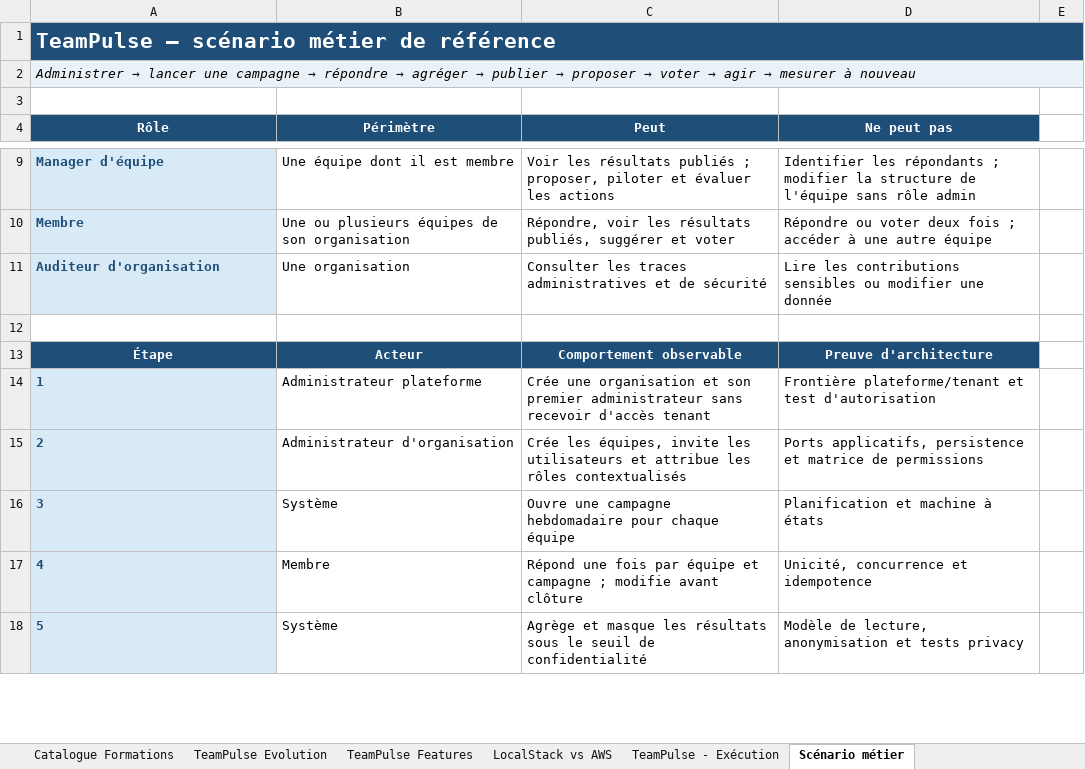
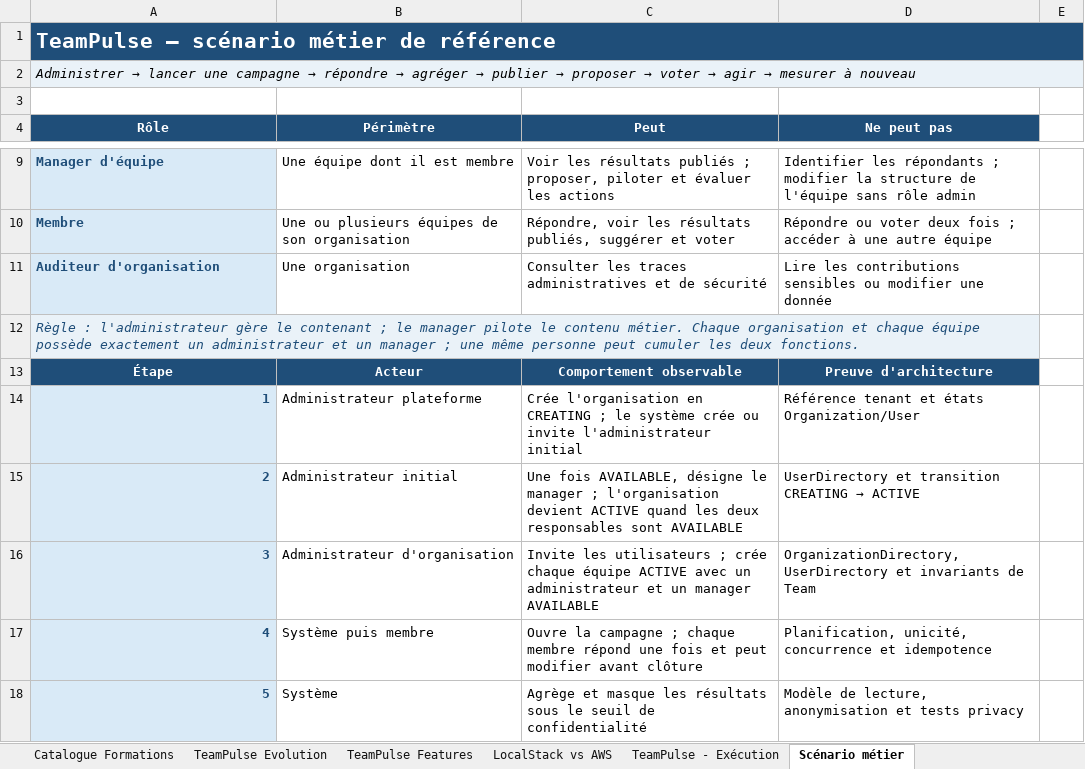
Before and after one commit to amrine/from-dev-to-architect, an Excel workbook: docs/teampulse-roadmap-v9-code-infra-detaille.xlsx, sheet Scénario métier, drawn as a sheet; only a part is shown, gaps mark what is left out; values as stored, in another font and other column widths than the file's, no borders; the diff covers the shown part only; the diff names each change by its address in the sheet, - before the commit and + after, or states it on an @@ line.

Commit message:
docs(w001-t04): document organization-reference tenancy decision (#22)

```diff
--- a/docs/teampulse-roadmap-v9-code-infra-detaille.xlsx (sheet Scénario métier)
+++ b/docs/teampulse-roadmap-v9-code-infra-detaille.xlsx (sheet Scénario métier)
-A12 (Rôle): (empty)
+A12 (Rôle): Règle : l'administrateur gère le contenant ; le manager pilote le contenu métier. Chaque organisation et chaque équipe possède exactement un administrateur et un manager ; une même personne peut cumuler les deux fonctions.
-A12:D12 fill: none
+A12:D12 fill: #EAF2F8
+A12:D12 merged
-A14:A18 alignment: left
+A14:A18 alignment: right
-C14 (Peut): Crée une organisation et son premier administrateur sans recevoir d'accès tenant
+C14 (Peut): Crée l'organisation en CREATING ; le système crée ou invite l'administrateur initial
-D14 (Ne peut pas): Frontière plateforme/tenant et test d'autorisation
+D14 (Ne peut pas): Référence tenant et états Organization/User
-B15 (Périmètre): Administrateur d'organisation
+B15 (Périmètre): Administrateur initial
-C15 (Peut): Crée les équipes, invite les utilisateurs et attribue les rôles contextualisés
+C15 (Peut): Une fois AVAILABLE, désigne le manager ; l'organisation devient ACTIVE quand les deux responsables sont AVAILABLE
@@ D15 (Ne peut pas): Ports applicatifs, persistence et matrice de permissions → UserDirectory et transition CREATING → ACTIVE @@
-B16 (Périmètre): Système
+B16 (Périmètre): Administrateur d'organisation
-C16 (Peut): Ouvre une campagne hebdomadaire pour chaque équipe
+C16 (Peut): Invite les utilisateurs ; crée chaque équipe ACTIVE avec un administrateur et un manager AVAILABLE
-D16 (Ne peut pas): Planification et machine à états
+D16 (Ne peut pas): OrganizationDirectory, UserDirectory et invariants de Team
-B17 (Périmètre): Membre
+B17 (Périmètre): Système puis membre
-C17 (Peut): Répond une fois par équipe et campagne ; modifie avant clôture
+C17 (Peut): Ouvre la campagne ; chaque membre répond une fois et peut modifier avant clôture
-D17 (Ne peut pas): Unicité, concurrence et idempotence
+D17 (Ne peut pas): Planification, unicité, concurrence et idempotence
```
Also changed, not shown: 5 edited cells and cell formats elsewhere in this sheet, sheet TeamPulse - Exécution, sheet Planning Détaillé, sheet TeamPulse Features, 9 other files.
